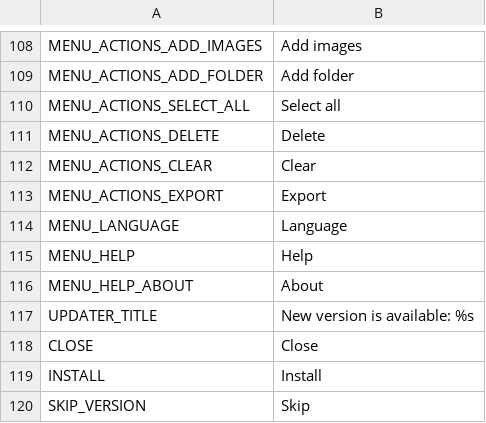
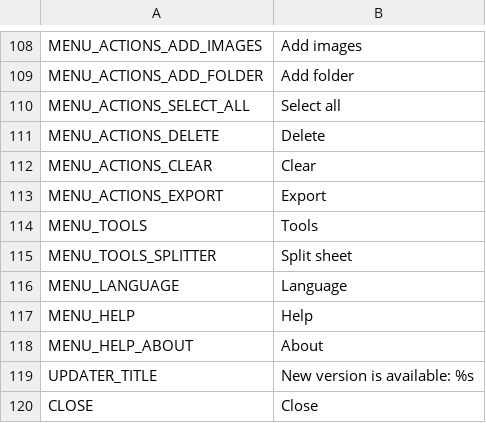
Before and after one commit to unknownprojectx-360/free-tex-packer, a CSV file: src/client/resources/static/localization/en.csv, drawn as a sheet; only a part is shown, gaps mark what is left out; the shorter side is filled out with more unchanged rows.

```diff
--- a/src/client/resources/static/localization/en.csv
+++ b/src/client/resources/static/localization/en.csv
@@ -113,2 +113,4 @@ MENU_ACTIONS_CLEAR;Clear
 MENU_ACTIONS_EXPORT;Export
+MENU_TOOLS;Tools
+MENU_TOOLS_SPLITTER;Split sheet
 MENU_LANGUAGE;Language
```
Also changed, not shown: src/client/resources/static/localization/ru.csv, 4 other files.
